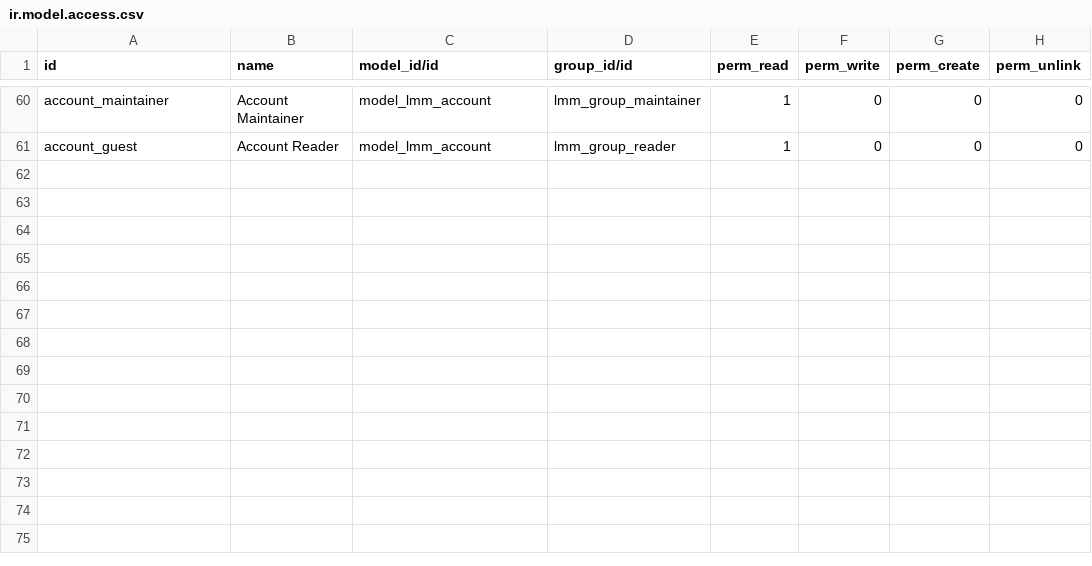
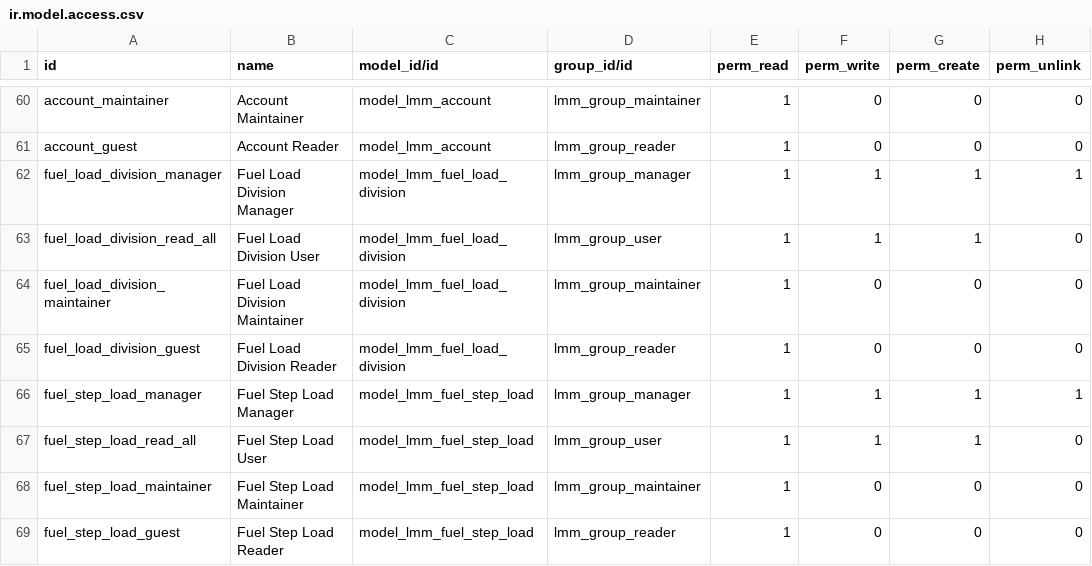
Before and after one commit to javina-lmbl/lmm-odoov15, a CSV file: lmm/security/ir.model.access.csv, drawn as a sheet; only a part is shown, gaps mark what is left out.

Commit message:
Added Fuetl Step Load and Load Division Models

```diff
--- a/lmm/security/ir.model.access.csv
+++ b/lmm/security/ir.model.access.csv
@@ -61 +61,9 @@ account_maintainer,Account Maintainer,model_lmm_account,lmm_group_maintainer,1,0
 account_guest,Account Reader,model_lmm_account,lmm_group_reader,1,0,0,0
+fuel_load_division_manager,Fuel Load Division Manager,model_lmm_fuel_load_division,lmm_group_manager,1,1,1,1
+fuel_load_division_read_all,Fuel Load Division User,model_lmm_fuel_load_division,lmm_group_user,1,1,1,0
+fuel_load_division_maintainer,Fuel Load Division Maintainer,model_lmm_fuel_load_division,lmm_group_maintainer,1,0,0,0
+fuel_load_division_guest,Fuel Load Division Reader,model_lmm_fuel_load_division,lmm_group_reader,1,0,0,0
+fuel_step_load_manager,Fuel Step Load Manager,model_lmm_fuel_step_load,lmm_group_manager,1,1,1,1
+fuel_step_load_read_all,Fuel Step Load User,model_lmm_fuel_step_load,lmm_group_user,1,1,1,0
+fuel_step_load_maintainer,Fuel Step Load Maintainer,model_lmm_fuel_step_load,lmm_group_maintainer,1,0,0,0
+fuel_step_load_guest,Fuel Step Load Reader,model_lmm_fuel_step_load,lmm_group_reader,1,0,0,0
```
Also changed, not shown: 8 other files.
